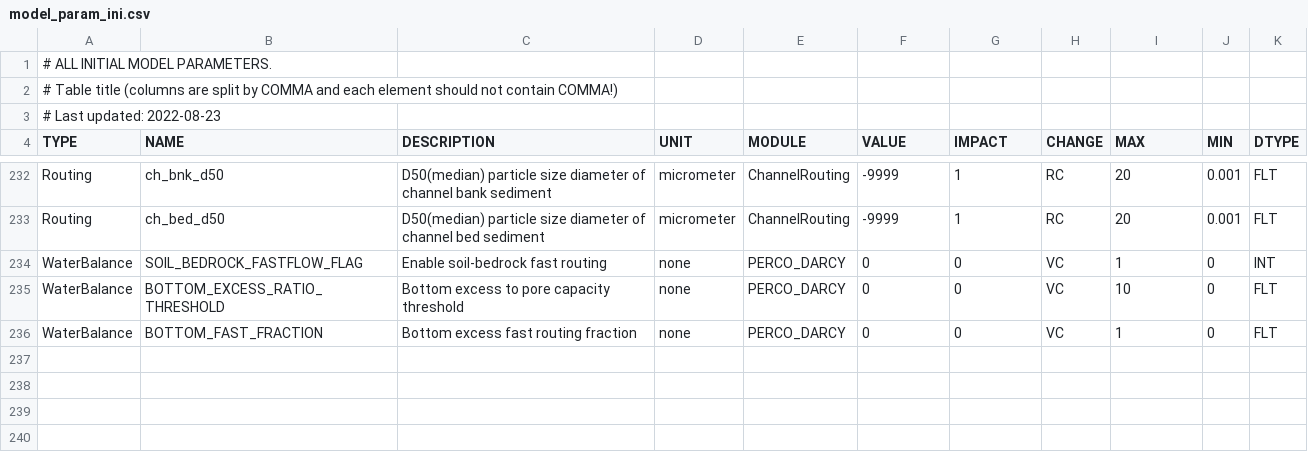
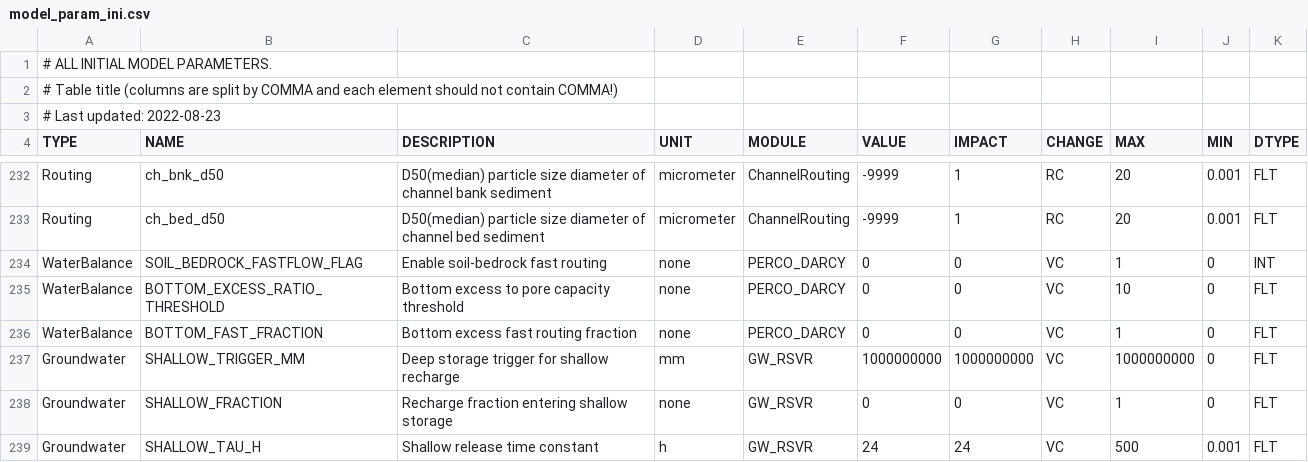
Before and after one commit to lreis2415/SEIMS, a CSV file: seims/preprocess/database/model_param_ini.csv, drawn as a sheet; only a part is shown, gaps mark what is left out.

Commit message:
Add optional shallow groundwater storage

```diff
--- a/seims/preprocess/database/model_param_ini.csv
+++ b/seims/preprocess/database/model_param_ini.csv
@@ -236 +236,4 @@ WaterBalance,BOTTOM_EXCESS_RATIO_THRESHOLD,Bottom excess to pore capacity thresh
 WaterBalance,BOTTOM_FAST_FRACTION,Bottom excess fast routing fraction,none,PERCO_DARCY,0,0,VC,1,0,FLT
+Groundwater,SHALLOW_TRIGGER_MM,Deep storage trigger for shallow recharge,mm,GW_RSVR,1000000000,1000000000,VC,1000000000,0,FLT
+Groundwater,SHALLOW_FRACTION,Recharge fraction entering shallow storage,none,GW_RSVR,0,0,VC,1,0,FLT
+Groundwater,SHALLOW_TAU_H,Shallow release time constant,h,GW_RSVR,24,24,VC,500,0.001,FLT
```
Also changed, not shown: seims/preprocess/database/AvailableOutputs.csv, 4 other files.
